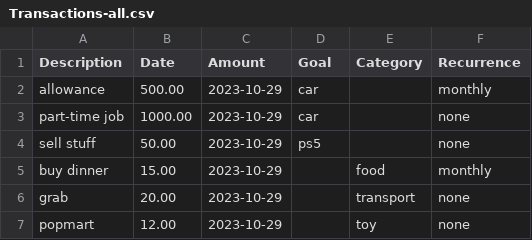
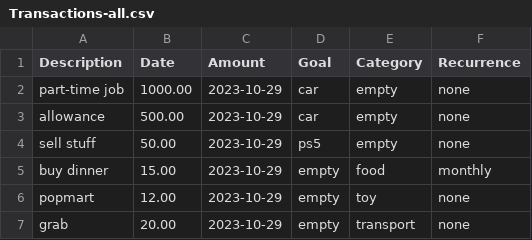
Before and after one commit to sRanay/tp, a CSV file: TestCSV/Linux/valid/Transactions-all.csv, drawn as a sheet.

Commit message:
Fix test cases

```diff
--- a/TestCSV/Linux/valid/Transactions-all.csv
+++ b/TestCSV/Linux/valid/Transactions-all.csv
@@ -1,7 +1,7 @@
 "Description","Date","Amount","Goal","Category","Recurrence"
-"allowance","500.00","2023-10-29","car",,"monthly"
-"part-time job","1000.00","2023-10-29","car",,"none"
-"sell stuff","50.00","2023-10-29","ps5",,"none"
-"buy dinner","15.00","2023-10-29",,"food","monthly"
-"grab","20.00","2023-10-29",,"transport","none"
-"popmart","12.00","2023-10-29",,"toy","none"
+"part-time job","1000.00","2023-10-29","car","empty","none"
+"allowance","500.00","2023-10-29","car","empty","none"
+"sell stuff","50.00","2023-10-29","ps5","empty","none"
+"buy dinner","15.00","2023-10-29","empty","food","monthly"
+"popmart","12.00","2023-10-29","empty","toy","none"
+"grab","20.00","2023-10-29","empty","transport","none"
```
Also changed, not shown: TestCSV/Linux/valid/Transactions-out.csv, TestCSV/MacOS/valid/Transactions-all.csv, 13 other files.
